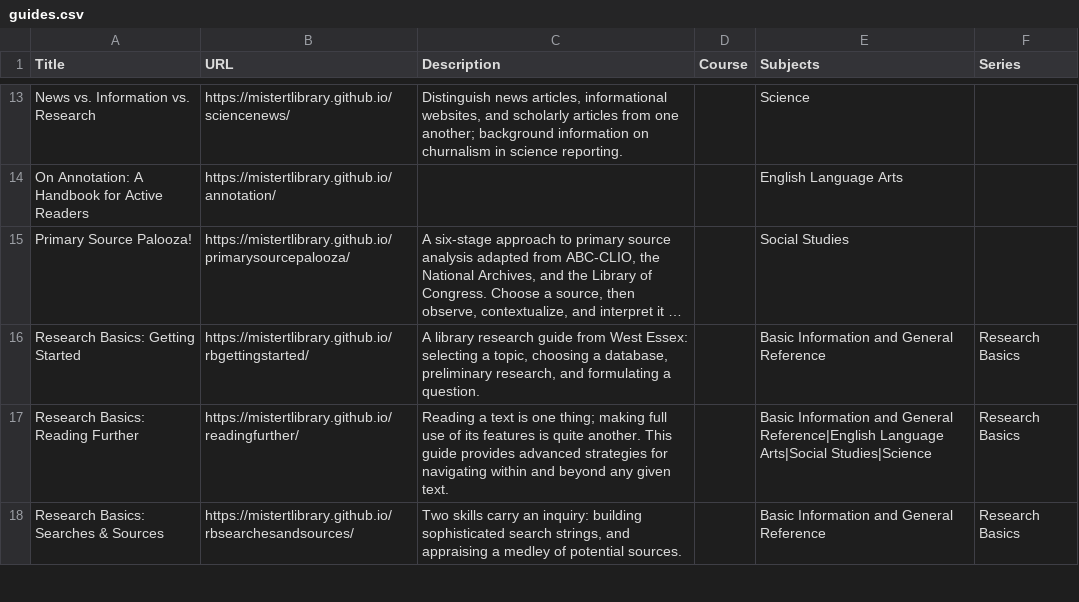
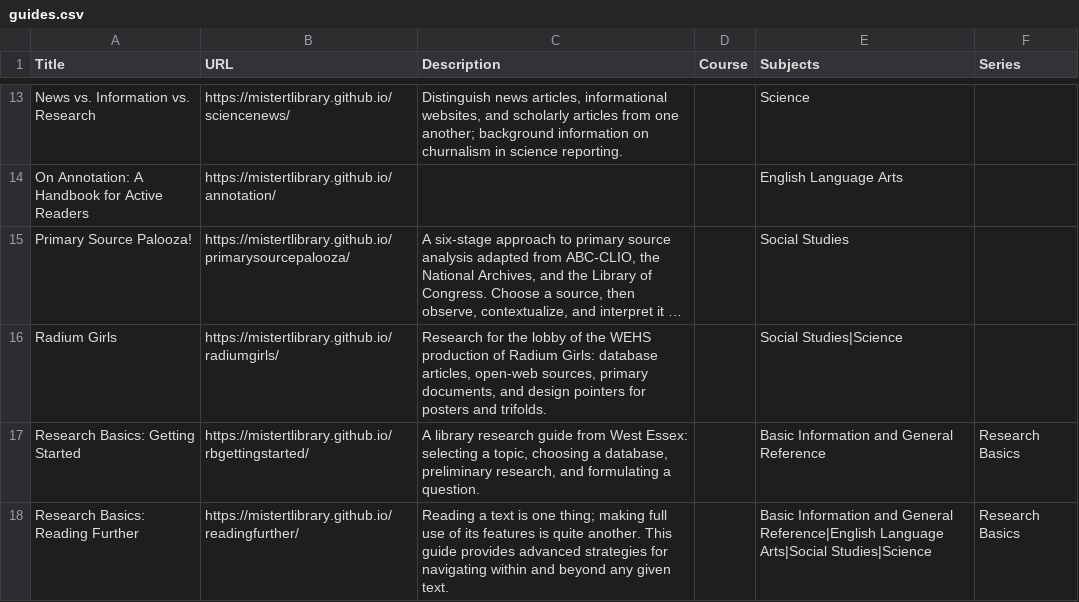
Before and after one commit to mistertlibrary/librarylyceum, a CSV file: data/guides.csv, drawn as a sheet; only a part is shown, gaps mark what is left out; the shorter side is filled out with more unchanged rows; long unchanged cells end in …; the diff names each change by its address in the sheet, - before the commit and + after, or states it on an @@ line.

Commit message:
Update guides.csv

```diff
--- a/data/guides.csv
+++ b/data/guides.csv
+row 16: Radium Girls | https://mistertlibrary.github.io/radiumgirls/ | Research for the lobby of the WEHS production of Radium Girls: database articles, open-web sources, primary documents, and design pointers for posters and trifolds. |  | Social Studies|Science
```
